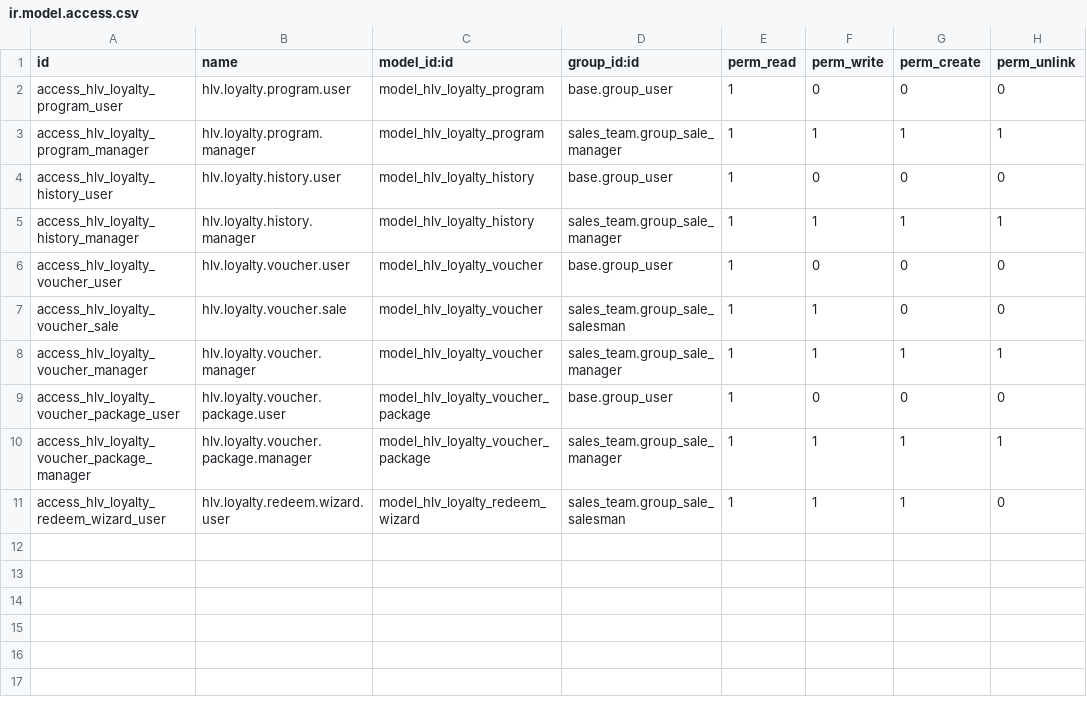
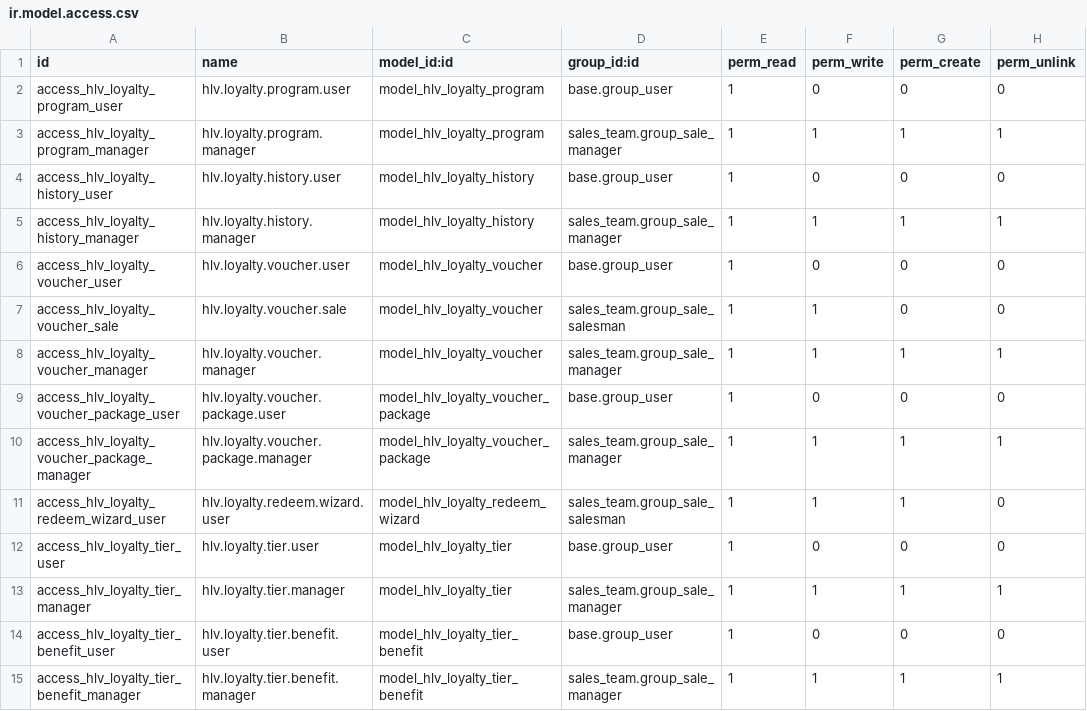
Before and after one commit to hivongseth2/HLV-odoo-crm, a CSV file: custom_addons/hlv_loyalty/security/ir.model.access.csv, drawn as a sheet.

Commit message:
feat(loyalty): hạng thành viên, trang tra cứu công khai, migration script
- Thêm model hlv.loyalty.tier + hlv.loyalty.tier.benefit (Đồng/Bạc/Vàng/Kim cương)
- Thêm loyalty_tier_id computed field trên res.partner
- Thêm 4 hạng mặc định qua data/loyalty_tier_data.xml
- Trang công khai /loyalty và /loyalty/search tra cứu điểm theo SĐT/email
- Smart button Hạng trên form khách hàng
- Menu Cấu hình > Hạng thành viên
- Script migrate điểm từ contact con lên công ty mẹ (commercial_partner_id)

```diff
--- a/custom_addons/hlv_loyalty/security/ir.model.access.csv
+++ b/custom_addons/hlv_loyalty/security/ir.model.access.csv
@@ -11 +11,5 @@ access_hlv_loyalty_voucher_package_manager,hlv.loyalty.voucher.package.manager,m
 access_hlv_loyalty_redeem_wizard_user,hlv.loyalty.redeem.wizard.user,model_hlv_loyalty_redeem_wizard,sales_team.group_sale_salesman,1,1,1,0
+access_hlv_loyalty_tier_user,hlv.loyalty.tier.user,model_hlv_loyalty_tier,base.group_user,1,0,0,0
+access_hlv_loyalty_tier_manager,hlv.loyalty.tier.manager,model_hlv_loyalty_tier,sales_team.group_sale_manager,1,1,1,1
+access_hlv_loyalty_tier_benefit_user,hlv.loyalty.tier.benefit.user,model_hlv_loyalty_tier_benefit,base.group_user,1,0,0,0
+access_hlv_loyalty_tier_benefit_manager,hlv.loyalty.tier.benefit.manager,model_hlv_loyalty_tier_benefit,sales_team.group_sale_manager,1,1,1,1
```
Also changed, not shown: 12 other files.
